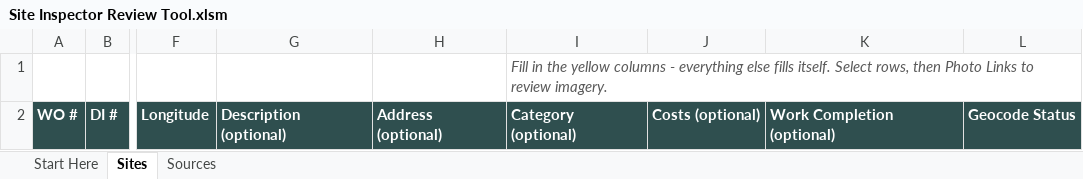
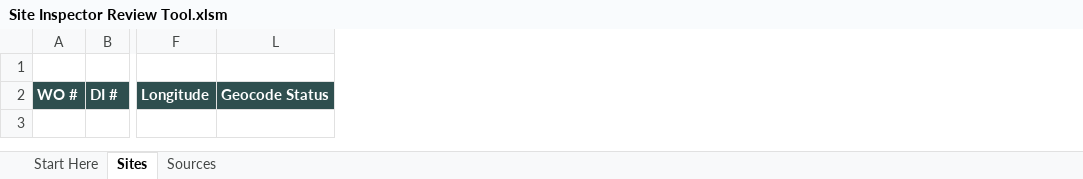
Before and after one commit to calebpaulsmith/RoadReviewer, an Excel workbook: Site Inspector Review Tool.xlsm, sheet Sites, drawn as a sheet; only a part is shown, gaps mark what is left out; values as stored, in another font and other column widths than the file's, no borders; charts and pictures and conditional formats not drawn; the diff names each change by its address in the sheet, - before the commit and + after, or states it on an @@ line.

```diff
--- a/Site Inspector Review Tool.xlsm (sheet Sites)
+++ b/Site Inspector Review Tool.xlsm (sheet Sites)
@@ column G hidden, row 2: Description (optional) @@
@@ column H hidden, row 2: Address (optional) @@
@@ column I hidden, rows 1-2: Fill in the yellow columns - everything else fills itself. Select rows, then Photo Links to review imagery. | Category (optional) @@
@@ column J hidden, row 2: Costs (optional) @@
@@ column K hidden, row 2: Work Completion (optional) @@
```
Also changed, not shown: sheet Sources, sheet Start Here, charts or pictures, RoadReviewer.xlsm, 6 other files.
